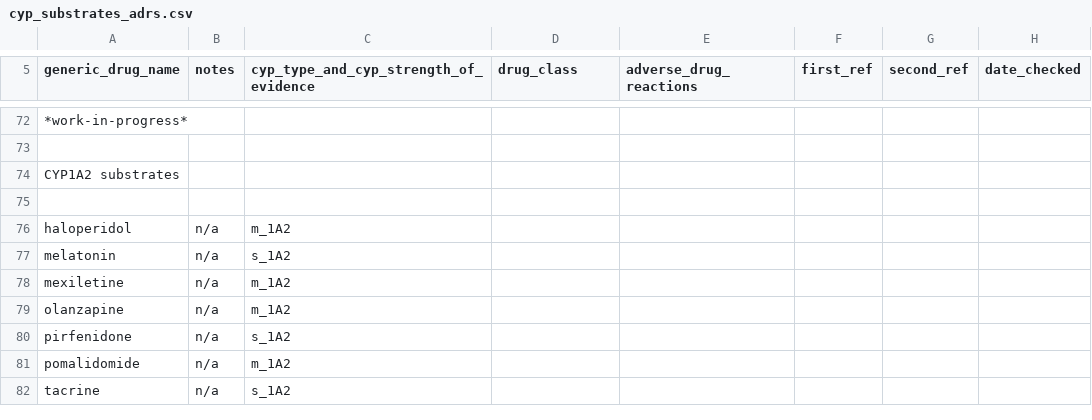
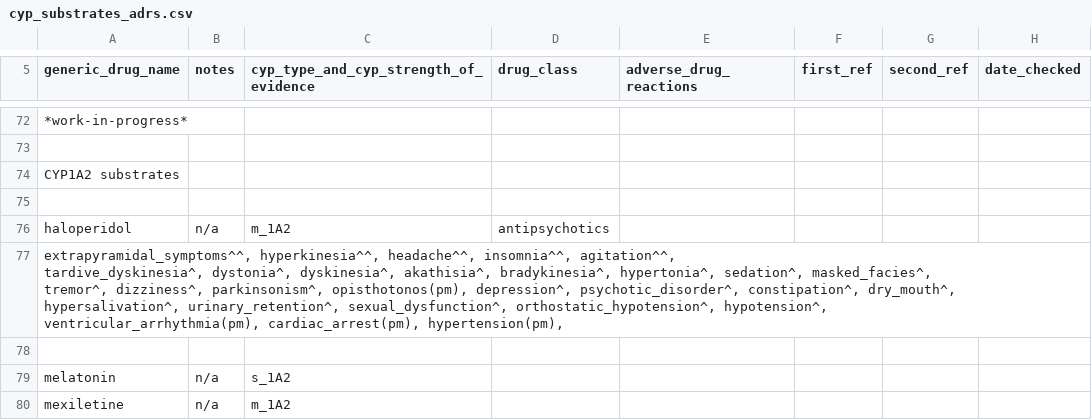
Before and after one commit to jhylin/Adverse_drug_reactions, a CSV file: cyp_substrates_adrs.csv, drawn as a sheet; only a part is shown, gaps mark what is left out; the shorter side is filled out with more unchanged rows.

Commit message:
Adding haloperidol adrs & note re. antipsychotics

```diff
--- a/cyp_substrates_adrs.csv
+++ b/cyp_substrates_adrs.csv
@@ -75,3 +75,11 @@ CYP1A2 substrates
 
-haloperidol,n/a,m_1A2
+haloperidol,n/a,m_1A2,antipsychotics,
+"extrapyramidal_symptoms^^, hyperkinesia^^, headache^^, insomnia^^, agitation^^,
+
+tardive_dyskinesia^, dystonia^, dyskinesia^, akathisia^, bradykinesia^, hypertonia^, sedation^, masked_facies^,
+tremor^, dizziness^, parkinsonism^, opisthotonos(pm), depression^, psychotic_disorder^, constipation^, dry_mouth^,
+hypersalivation^, urinary_retention^, sexual_dysfunction^, orthostatic_hypotension^, hypotension^,
+ventricular_arrhythmia(pm), cardiac_arrest(pm), hypertension(pm),
+"
+
 melatonin,n/a,s_1A2
```
Also changed, not shown: 1 other file.
